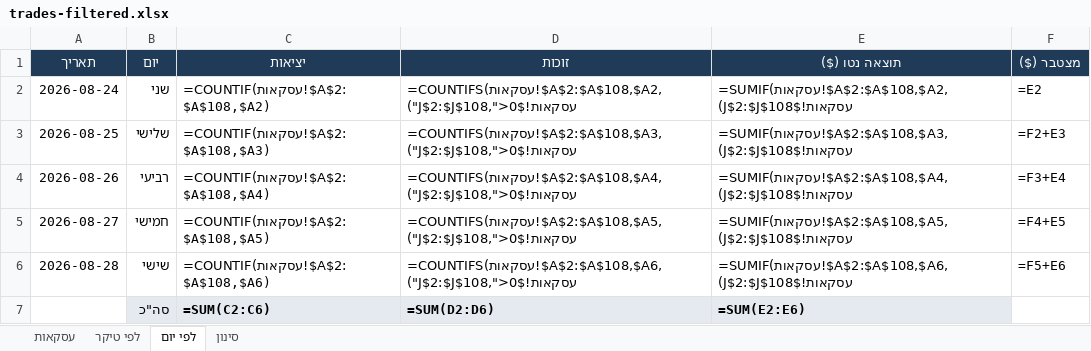
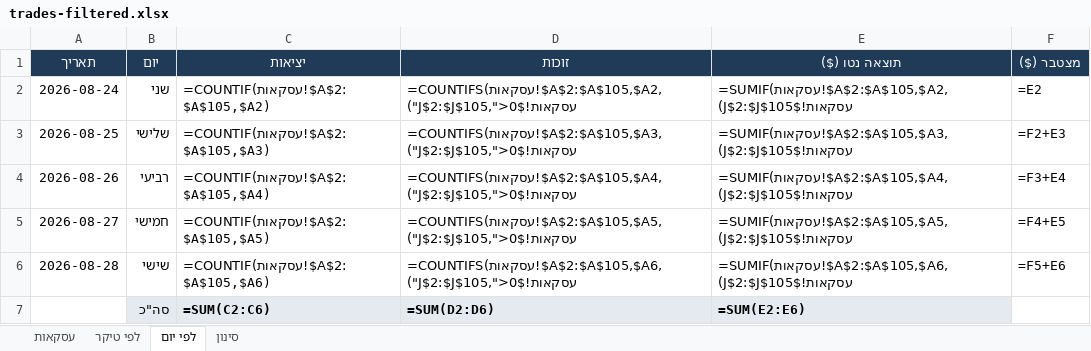
Before and after one commit to AlonMMM/stock-scanner, an Excel workbook: data/2026-08-24-week/trades-filtered.xlsx, sheet לפי יום, drawn as a sheet; values as stored, in another font and other column widths than the file's, no borders; formulas without a stored value are shown as written; the diff names each change by its address in the sheet, - before the commit and + after, or states it on an @@ line.

```diff
--- a/data/2026-08-24-week/trades-filtered.xlsx (sheet לפי יום)
+++ b/data/2026-08-24-week/trades-filtered.xlsx (sheet לפי יום)
-C2 (יציאות): =COUNTIF(עסקאות!$A$2:$A$108,$A2)
+C2 (יציאות): =COUNTIF(עסקאות!$A$2:$A$105,$A2)
-D2 (זוכות): =COUNTIFS(עסקאות!$A$2:$A$108,$A2,עסקאות!$J$2:$J$108,">0")
+D2 (זוכות): =COUNTIFS(עסקאות!$A$2:$A$105,$A2,עסקאות!$J$2:$J$105,">0")
-E2 (תוצאה נטו ($)): =SUMIF(עסקאות!$A$2:$A$108,$A2,עסקאות!$J$2:$J$108)
+E2 (תוצאה נטו ($)): =SUMIF(עסקאות!$A$2:$A$105,$A2,עסקאות!$J$2:$J$105)
-C3 (יציאות): =COUNTIF(עסקאות!$A$2:$A$108,$A3)
+C3 (יציאות): =COUNTIF(עסקאות!$A$2:$A$105,$A3)
-D3 (זוכות): =COUNTIFS(עסקאות!$A$2:$A$108,$A3,עסקאות!$J$2:$J$108,">0")
+D3 (זוכות): =COUNTIFS(עסקאות!$A$2:$A$105,$A3,עסקאות!$J$2:$J$105,">0")
-E3 (תוצאה נטו ($)): =SUMIF(עסקאות!$A$2:$A$108,$A3,עסקאות!$J$2:$J$108)
+E3 (תוצאה נטו ($)): =SUMIF(עסקאות!$A$2:$A$105,$A3,עסקאות!$J$2:$J$105)
-C4 (יציאות): =COUNTIF(עסקאות!$A$2:$A$108,$A4)
+C4 (יציאות): =COUNTIF(עסקאות!$A$2:$A$105,$A4)
-D4 (זוכות): =COUNTIFS(עסקאות!$A$2:$A$108,$A4,עסקאות!$J$2:$J$108,">0")
+D4 (זוכות): =COUNTIFS(עסקאות!$A$2:$A$105,$A4,עסקאות!$J$2:$J$105,">0")
-E4 (תוצאה נטו ($)): =SUMIF(עסקאות!$A$2:$A$108,$A4,עסקאות!$J$2:$J$108)
+E4 (תוצאה נטו ($)): =SUMIF(עסקאות!$A$2:$A$105,$A4,עסקאות!$J$2:$J$105)
-C5 (יציאות): =COUNTIF(עסקאות!$A$2:$A$108,$A5)
+C5 (יציאות): =COUNTIF(עסקאות!$A$2:$A$105,$A5)
-D5 (זוכות): =COUNTIFS(עסקאות!$A$2:$A$108,$A5,עסקאות!$J$2:$J$108,">0")
+D5 (זוכות): =COUNTIFS(עסקאות!$A$2:$A$105,$A5,עסקאות!$J$2:$J$105,">0")
-E5 (תוצאה נטו ($)): =SUMIF(עסקאות!$A$2:$A$108,$A5,עסקאות!$J$2:$J$108)
+E5 (תוצאה נטו ($)): =SUMIF(עסקאות!$A$2:$A$105,$A5,עסקאות!$J$2:$J$105)
-C6 (יציאות): =COUNTIF(עסקאות!$A$2:$A$108,$A6)
+C6 (יציאות): =COUNTIF(עסקאות!$A$2:$A$105,$A6)
-D6 (זוכות): =COUNTIFS(עסקאות!$A$2:$A$108,$A6,עסקאות!$J$2:$J$108,">0")
+D6 (זוכות): =COUNTIFS(עסקאות!$A$2:$A$105,$A6,עסקאות!$J$2:$J$105,">0")
-E6 (תוצאה נטו ($)): =SUMIF(עסקאות!$A$2:$A$108,$A6,עסקאות!$J$2:$J$108)
+E6 (תוצאה נטו ($)): =SUMIF(עסקאות!$A$2:$A$105,$A6,עסקאות!$J$2:$J$105)
```
Also changed, not shown: sheet עסקאות, sheet לפי טיקר, sheet סינון, 8 other files.
